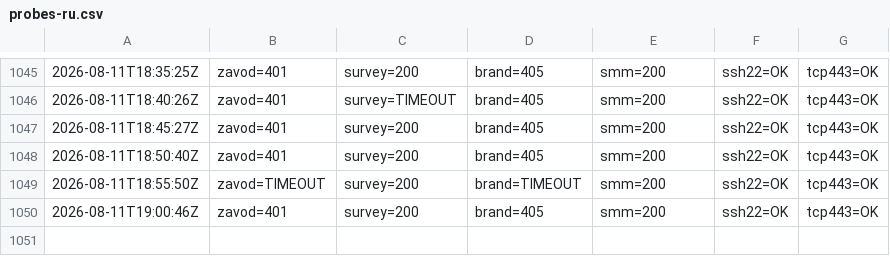
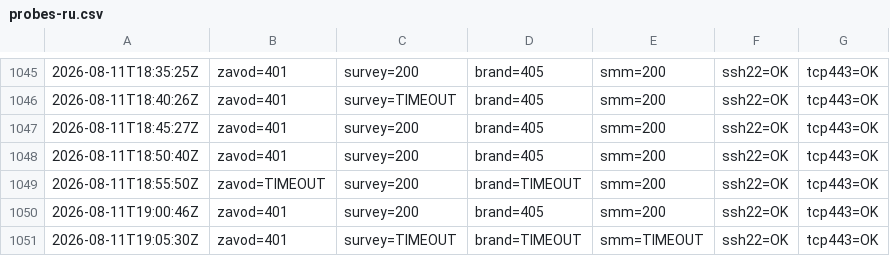
Before and after one commit to lukonin33/vps-monitor, a CSV file: logs/probes-ru.csv, drawn as a sheet; only a part is shown, gaps mark what is left out.

Commit message:
ru-probe 2026-08-11T19:05:30Z,zavod=401,survey=TIMEOUT,brand=TIMEOUT,smm=TIMEOUT,ssh22=OK,tcp443=OK

```diff
--- a/logs/probes-ru.csv
+++ b/logs/probes-ru.csv
@@ -1050 +1050,2 @@
 2026-08-11T19:00:46Z,zavod=401,survey=200,brand=405,smm=200,ssh22=OK,tcp443=OK
+2026-08-11T19:05:30Z,zavod=401,survey=TIMEOUT,brand=TIMEOUT,smm=TIMEOUT,ssh22=OK,tcp443=OK
```
